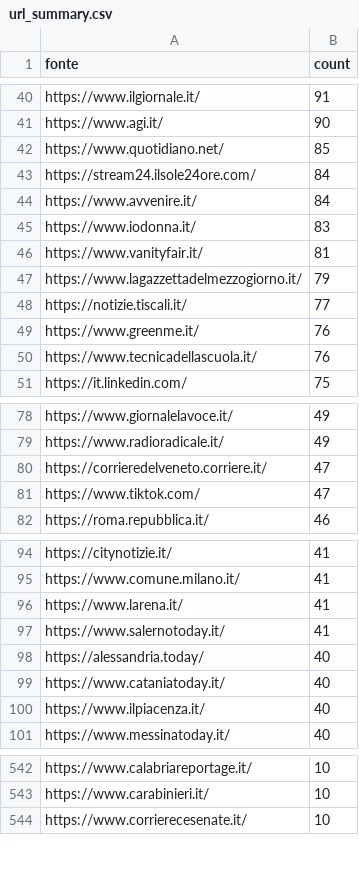
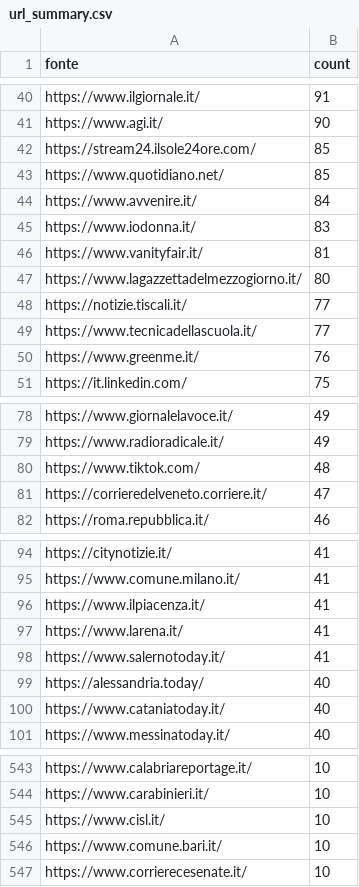
Before and after one commit to ondata/parole_che_uccidono, a CSV file: data/url_summary.csv, drawn as a sheet; only a part is shown, gaps mark what is left out; the diff covers the shown part only.

```diff
--- a/data/url_summary.csv
+++ b/data/url_summary.csv
@@ -41,4 +41,4 @@ https://www.ilgiornale.it/,91
 https://www.agi.it/,90
+https://stream24.ilsole24ore.com/,85
 https://www.quotidiano.net/,85
-https://stream24.ilsole24ore.com/,84
 https://www.avvenire.it/,84
@@ -46,6 +46,6 @@ https://www.iodonna.it/,83
 https://www.vanityfair.it/,81
-https://www.lagazzettadelmezzogiorno.it/,79
+https://www.lagazzettadelmezzogiorno.it/,80
 https://notizie.tiscali.it/,77
+https://www.tecnicadellascuola.it/,77
 https://www.greenme.it/,76
-https://www.tecnicadellascuola.it/,76
 https://it.linkedin.com/,75
@@ -79,4 +79,4 @@ https://www.giornalelavoce.it/,49
 https://www.radioradicale.it/,49
+https://www.tiktok.com/,48
 https://corrieredelveneto.corriere.it/,47
-https://www.tiktok.com/,47
 https://roma.repubblica.it/,46
@@ -95,2 +95,3 @@ https://citynotizie.it/,41
 https://www.comune.milano.it/,41
+https://www.ilpiacenza.it/,41
 https://www.larena.it/,41
@@ -99,3 +100,2 @@ https://alessandria.today/,40
 https://www.cataniatoday.it/,40
-https://www.ilpiacenza.it/,40
 https://www.messinatoday.it/,40
@@ -543,2 +544,4 @@ https://www.calabriareportage.it/,10
 https://www.carabinieri.it/,10
+https://www.cisl.it/,10
+https://www.comune.bari.it/,10
 https://www.corrierecesenate.it/,10
```
Also changed, not shown: 24 added rows, 16 removed rows and 9 edited cells elsewhere in this file, 1 other file.
